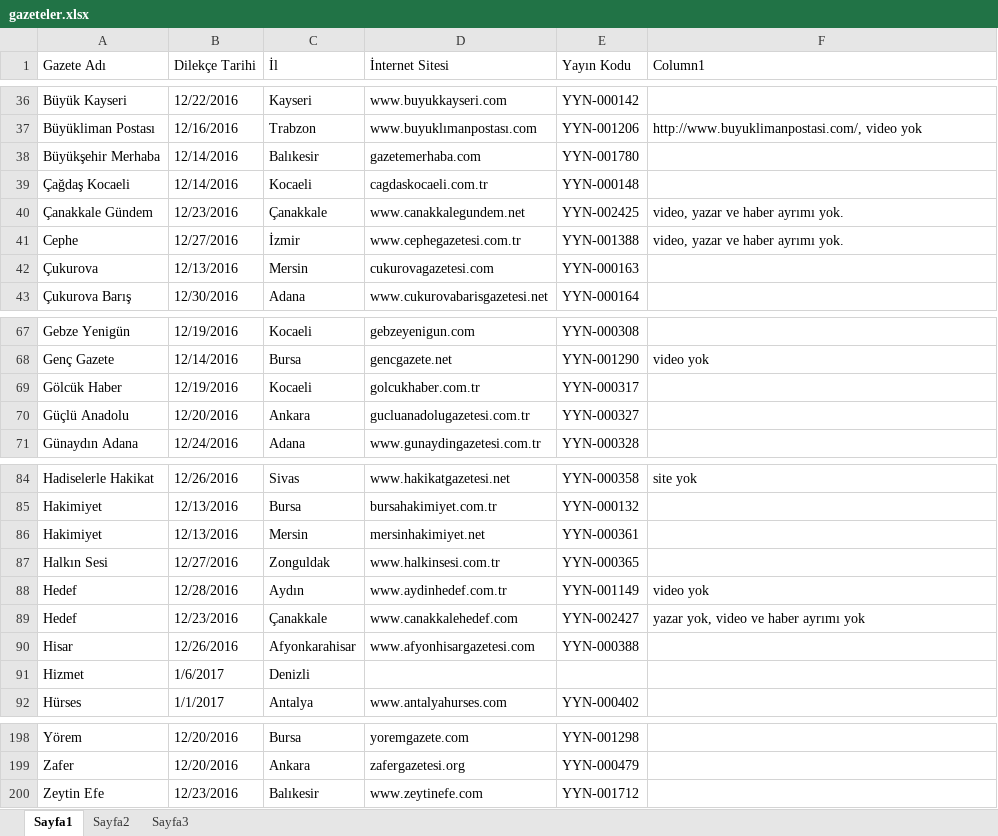
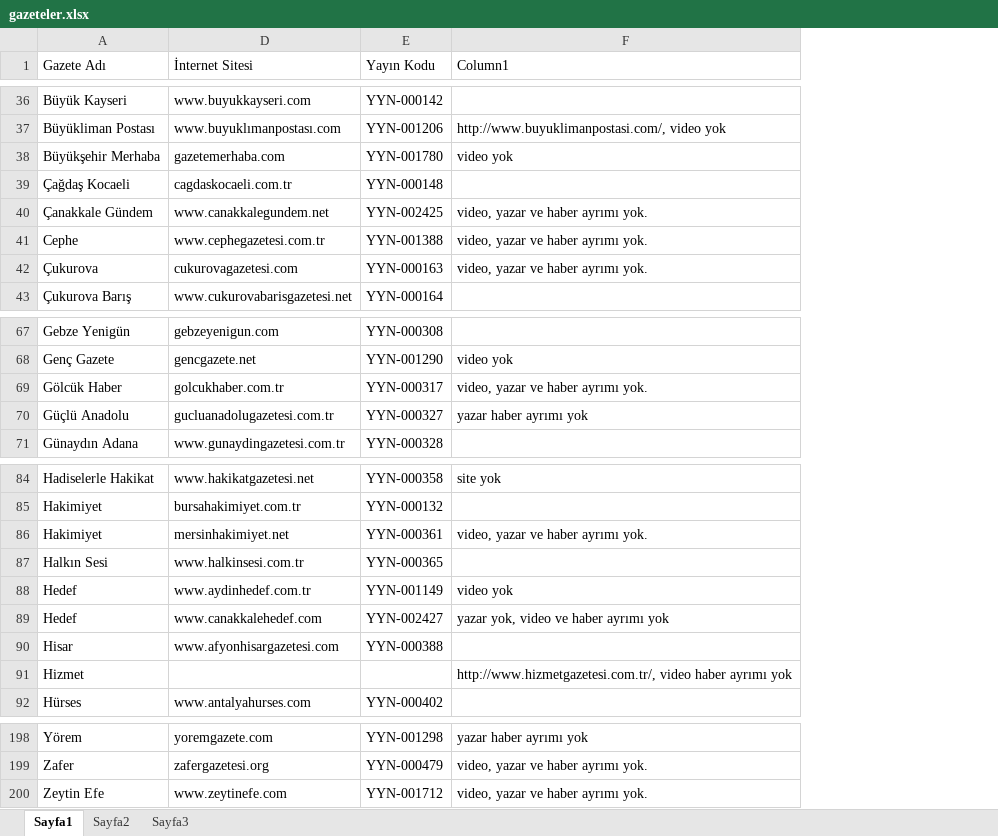
Before and after one commit to okisad/file_modifier, an Excel workbook: gazeteler.xlsx, sheet Sayfa1, drawn as a sheet; only a part is shown, gaps mark what is left out; values as stored, in another font and other column widths than the file's, no cell formats; conditional formats and table styles not drawn; the diff covers the shown part only; the diff names each change by its address in the sheet, - before the commit and + after, or states it on an @@ line.

```diff
--- a/gazeteler.xlsx (sheet Sayfa1)
+++ b/gazeteler.xlsx (sheet Sayfa1)
@@ column B (Dilekçe Tarihi) hidden, rows 36-43: 12/22/2016 | 12/16/2016 | 12/14/2016 | 12/14/2016 | 12/23/2016 | 12/27/2016 | 12/13/2016 | 12/30/2016; rows 67-71: 12/19/2016 | 12/14/2016 | 12/19/2016 | 12/20/2016 | 12/24/2016; rows 84-92: 12/26/2016 | 12/13/2016 | 12/13/2016 | 12/27/2016 | 12/28/2016 | 12/23/2016 | 12/26/2016 | 1/6/2017 | 1/1/2017; rows 198-200: 12/20/2016 | 12/20/2016 | 12/23/2016 @@
@@ column C (İl) hidden, rows 36-43: Kayseri | Trabzon | Balıkesir | Kocaeli | Çanakkale | İzmir | Mersin | Adana; rows 67-71: Kocaeli | Bursa | Kocaeli | Ankara | Adana; rows 84-92: Sivas | Bursa | Mersin | Zonguldak | Aydın | Çanakkale | Afyonkarahisar | Denizli | Antalya; rows 198-200: Bursa | Ankara | Balıkesir @@
-F38 (Column1): (empty)
+F38 (Column1): video yok
-F42 (Column1): (empty)
+F42 (Column1): video, yazar ve haber ayrımı yok.
-F69 (Column1): (empty)
+F69 (Column1): video, yazar ve haber ayrımı yok.
-F70 (Column1): (empty)
+F70 (Column1): yazar haber ayrımı yok
-F86 (Column1): (empty)
+F86 (Column1): video, yazar ve haber ayrımı yok.
-F91 (Column1): (empty)
+F91 (Column1): http://www.hizmetgazetesi.com.tr/, video haber ayrımı yok
-F198 (Column1): (empty)
+F198 (Column1): yazar haber ayrımı yok
-F199:F200 (Column1): (empty)
+F199:F200 (Column1): video, yazar ve haber ayrımı yok.
```
Also changed, not shown: 25 edited cells elsewhere in this sheet, cell formats, 47 other files.
